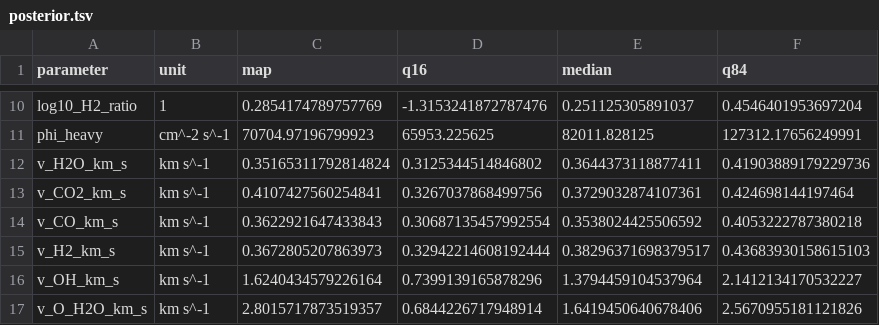
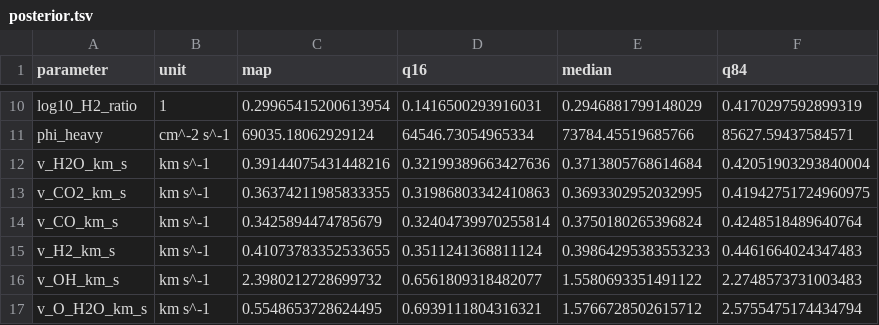
Before and after one commit to AstroCabot/XMM-MT-Pipeline, a TSV file: analysis_08_chemistry/outputs/posterior.tsv, drawn as a sheet; only a part is shown, gaps mark what is left out; the diff covers the shown part only; the diff names each change by its address in the sheet, - before the commit and + after, or states it on an @@ line.

```diff
--- a/analysis_08_chemistry/outputs/posterior.tsv
+++ b/analysis_08_chemistry/outputs/posterior.tsv
-C10 (map): 0.2854174789757769
+C10 (map): 0.29965415200613954
-D10 (q16): -1.3153241872787476
+D10 (q16): 0.1416500293916031
-E10 (median): 0.251125305891037
+E10 (median): 0.2946881799148029
-F10 (q84): 0.4546401953697204
+F10 (q84): 0.4170297592899319
-C11 (map): 70704.97196799923
+C11 (map): 69035.18062929124
-D11 (q16): 65953.225625
+D11 (q16): 64546.73054965334
-E11 (median): 82011.828125
+E11 (median): 73784.45519685766
-F11 (q84): 127312.17656249991
+F11 (q84): 85627.59437584571
-C12 (map): 0.35165311792814824
+C12 (map): 0.39144075431448216
-D12 (q16): 0.3125344514846802
+D12 (q16): 0.32199389663427636
-E12 (median): 0.3644373118877411
+E12 (median): 0.3713805768614684
-F12 (q84): 0.41903889179229736
+F12 (q84): 0.42051903293840004
-C13 (map): 0.4107427560254841
+C13 (map): 0.36374211985833355
-D13 (q16): 0.3267037868499756
+D13 (q16): 0.31986803342410863
-E13 (median): 0.3729032874107361
+E13 (median): 0.3693302952032995
-F13 (q84): 0.424698144197464
+F13 (q84): 0.41942751724960975
-C14 (map): 0.3622921647433843
+C14 (map): 0.3425894474785679
-D14 (q16): 0.30687135457992554
+D14 (q16): 0.32404739970255814
-E14 (median): 0.3538024425506592
+E14 (median): 0.3750180265396824
-F14 (q84): 0.4053222787380218
+F14 (q84): 0.4248518489640764
-C15 (map): 0.3672805207863973
+C15 (map): 0.41073783352533655
-D15 (q16): 0.32942214608192444
+D15 (q16): 0.3511241368811124
-E15 (median): 0.38296371698379517
+E15 (median): 0.39864295383553233
-F15 (q84): 0.43683930158615103
+F15 (q84): 0.4461664024347483
-C16 (map): 1.6240434579226164
+C16 (map): 2.3980212728699732
-D16 (q16): 0.7399139165878296
+D16 (q16): 0.6561809318482077
-E16 (median): 1.3794459104537964
+E16 (median): 1.5580693351491122
-F16 (q84): 2.1412134170532227
+F16 (q84): 2.2748573731003483
-C17 (map): 2.8015717873519357
+C17 (map): 0.5548653728624495
-D17 (q16): 0.6844226717948914
+D17 (q16): 0.6939111804316321
-E17 (median): 1.6419450640678406
+E17 (median): 1.5766728502615712
-F17 (q84): 2.5670955181121826
+F17 (q84): 2.5755475174434794
```
Also changed, not shown: 60 edited cells elsewhere in this file, analysis_08_chemistry/outputs/chemistry.tsv, analysis_08_chemistry/outputs/intrinsic.tsv, 21 other files.
